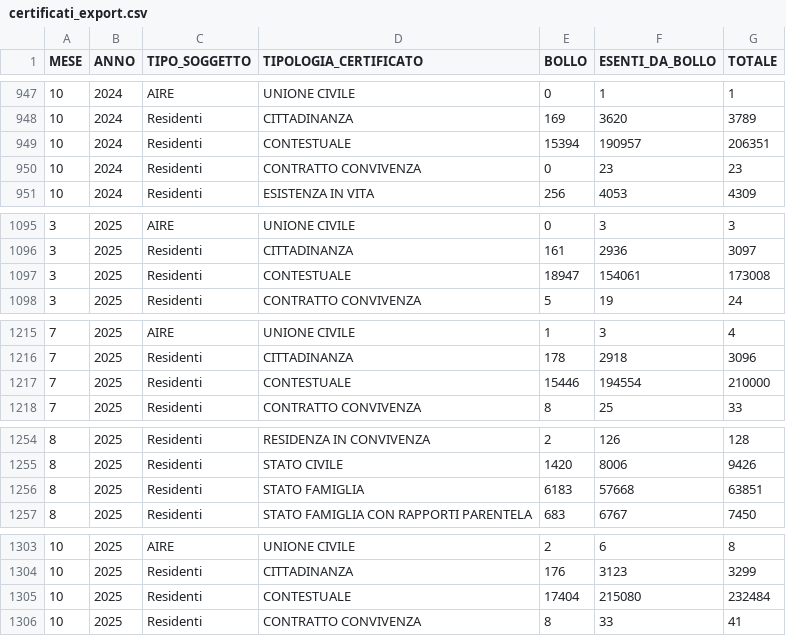
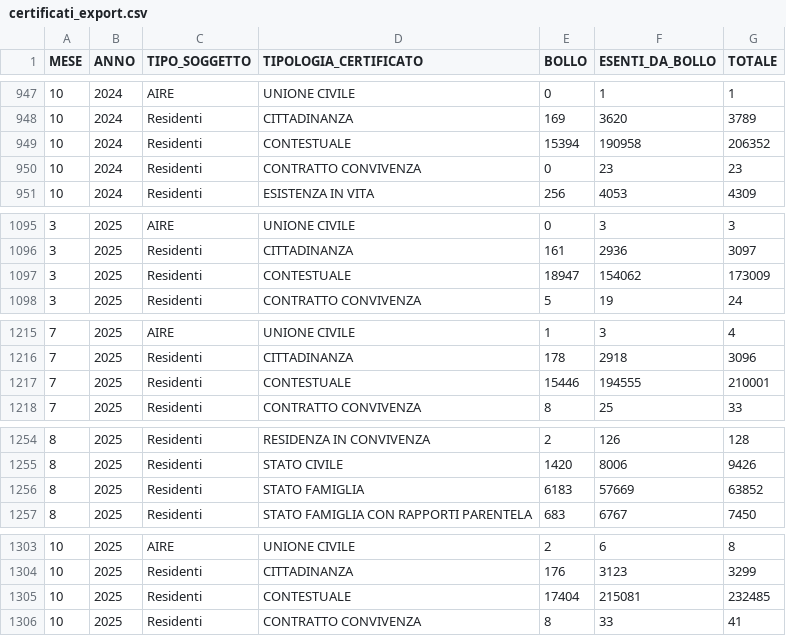
Before and after one commit to italia/anpr-opendata, a CSV file: data/certificati_export.csv, drawn as a sheet; only a part is shown, gaps mark what is left out; the diff covers the shown part only.

```diff
--- a/data/certificati_export.csv
+++ b/data/certificati_export.csv
@@ -948,3 +948,3 @@ MESE,ANNO,TIPO_SOGGETTO,TIPOLOGIA_CERTIFICATO,BOLLO,ESENTI_DA_BOLLO,TOTALE
 10,2024,Residenti,CITTADINANZA,169,3620,3789
-10,2024,Residenti,CONTESTUALE,15394,190957,206351
+10,2024,Residenti,CONTESTUALE,15394,190958,206352
 10,2024,Residenti,CONTRATTO CONVIVENZA,0,23,23
@@ -1096,3 +1096,3 @@ MESE,ANNO,TIPO_SOGGETTO,TIPOLOGIA_CERTIFICATO,BOLLO,ESENTI_DA_BOLLO,TOTALE
 3,2025,Residenti,CITTADINANZA,161,2936,3097
-3,2025,Residenti,CONTESTUALE,18947,154061,173008
+3,2025,Residenti,CONTESTUALE,18947,154062,173009
 3,2025,Residenti,CONTRATTO CONVIVENZA,5,19,24
@@ -1216,3 +1216,3 @@ MESE,ANNO,TIPO_SOGGETTO,TIPOLOGIA_CERTIFICATO,BOLLO,ESENTI_DA_BOLLO,TOTALE
 7,2025,Residenti,CITTADINANZA,178,2918,3096
-7,2025,Residenti,CONTESTUALE,15446,194554,210000
+7,2025,Residenti,CONTESTUALE,15446,194555,210001
 7,2025,Residenti,CONTRATTO CONVIVENZA,8,25,33
@@ -1255,3 +1255,3 @@ MESE,ANNO,TIPO_SOGGETTO,TIPOLOGIA_CERTIFICATO,BOLLO,ESENTI_DA_BOLLO,TOTALE
 8,2025,Residenti,STATO CIVILE,1420,8006,9426
-8,2025,Residenti,STATO FAMIGLIA,6183,57668,63851
+8,2025,Residenti,STATO FAMIGLIA,6183,57669,63852
 8,2025,Residenti,STATO FAMIGLIA CON RAPPORTI PARENTELA,683,6767,7450
@@ -1304,3 +1304,3 @@ MESE,ANNO,TIPO_SOGGETTO,TIPOLOGIA_CERTIFICATO,BOLLO,ESENTI_DA_BOLLO,TOTALE
 10,2025,Residenti,CITTADINANZA,176,3123,3299
-10,2025,Residenti,CONTESTUALE,17404,215080,232484
+10,2025,Residenti,CONTESTUALE,17404,215081,232485
 10,2025,Residenti,CONTRATTO CONVIVENZA,8,33,41
```
Also changed, not shown: 38 edited cells elsewhere in this file.
